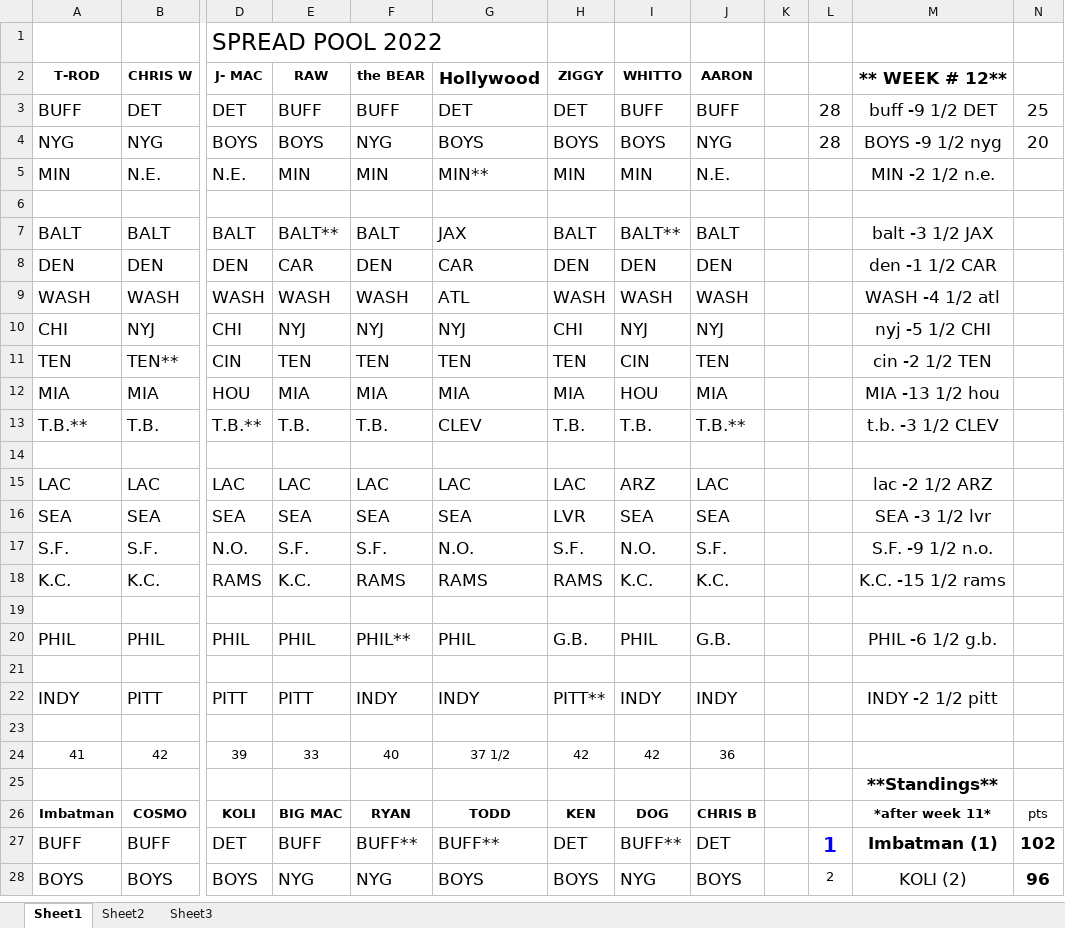
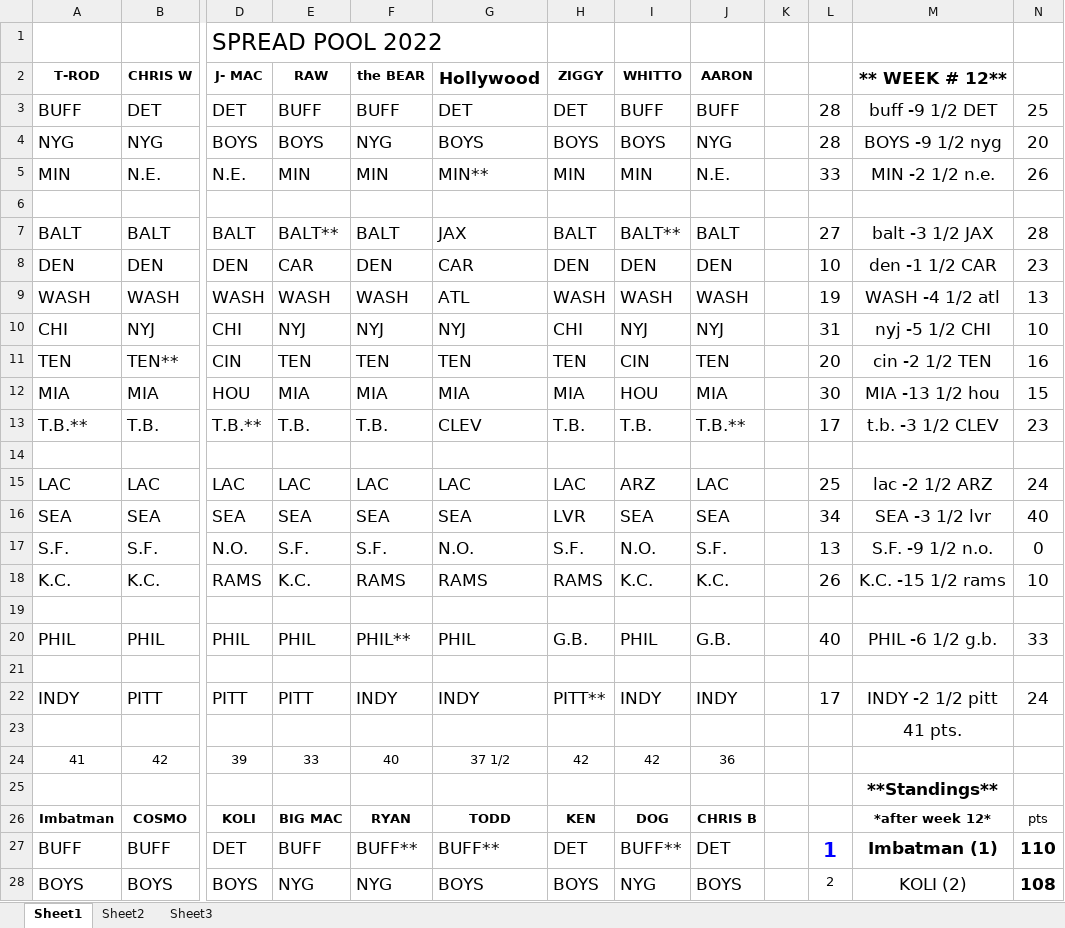
Before and after one commit to kenjdavidson/jimbos-nfl-pool, an Excel workbook: content/_data/NFL 2022 week 12.xlsx, sheet Sheet1, drawn as a sheet; only a part is shown, gaps mark what is left out; values as stored, in another font and other column widths than the file's, no borders; the diff covers the shown part only; the diff names each change by its address in the sheet, - before the commit and + after, or states it on an @@ line.

Commit message:
chore(week): update week 12 final

```diff
--- a/content/_data/NFL 2022 week 12.xlsx (sheet Sheet1)
+++ b/content/_data/NFL 2022 week 12.xlsx (sheet Sheet1)
-L5: (empty)
+L5: 33
-N5: (empty)
+N5: 26
-L7: (empty)
+L7: 27
-N7: (empty)
+N7: 28
-L8: (empty)
+L8: 10
-N8: (empty)
+N8: 23
-L9: (empty)
+L9: 19
-N9: (empty)
+N9: 13
-L10: (empty)
+L10: 31
-N10: (empty)
+N10: 10
-L11: (empty)
+L11: 20
-N11: (empty)
+N11: 16
-L12: (empty)
+L12: 30
-N12: (empty)
+N12: 15
-L13: (empty)
+L13: 17
-N13: (empty)
+N13: 23
-L15: (empty)
+L15: 25
-N15: (empty)
+N15: 24
-L16: (empty)
+L16: 34
-N16: (empty)
+N16: 40
-L17: (empty)
+L17: 13
-N17: (empty)
+N17: 0
-L18: (empty)
+L18: 26
-N18: (empty)
+N18: 10
-L20: (empty)
+L20: 40
-N20: (empty)
+N20: 33
-L22: (empty)
+L22: 17
-N22: (empty)
+N22: 24
-M23 (** WEEK # 12**): (empty)
+M23 (** WEEK # 12**): 41 pts.
-M26 (** WEEK # 12**): *after week 11*
+M26 (** WEEK # 12**): *after week 12*
-N27: 102
+N27: 110
-N28: 96
+N28: 108
```
Also changed, not shown: 3 added rows, 3 removed rows and 41 edited cells elsewhere in this sheet.
